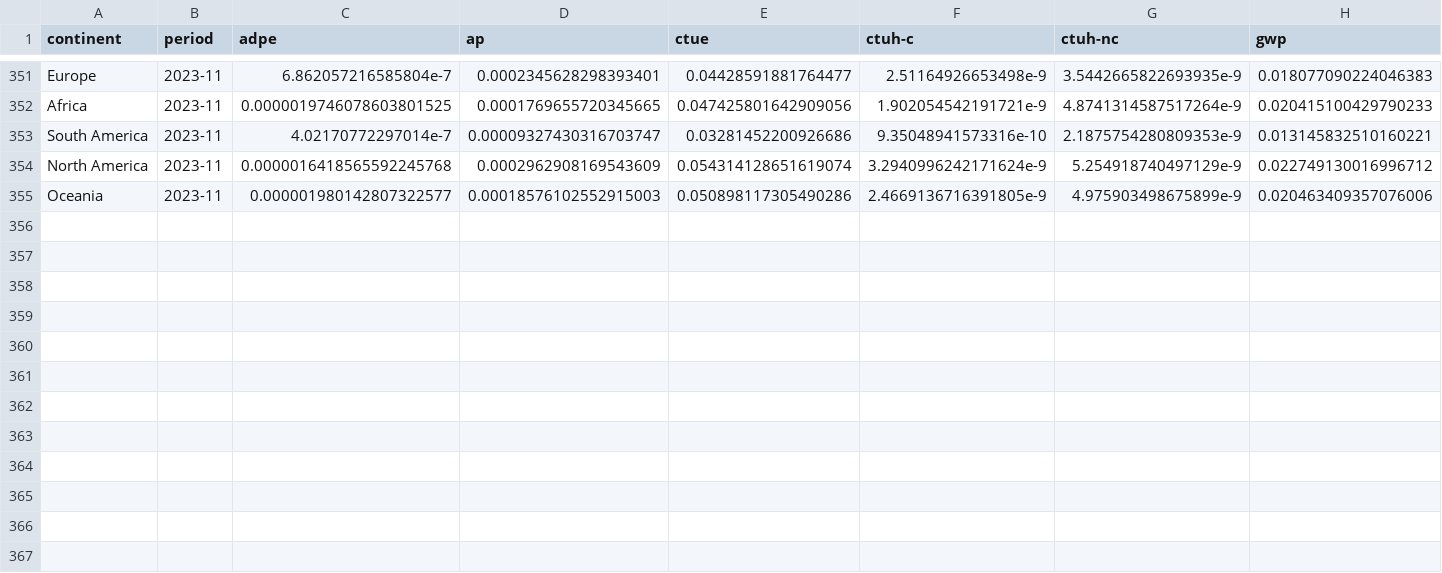
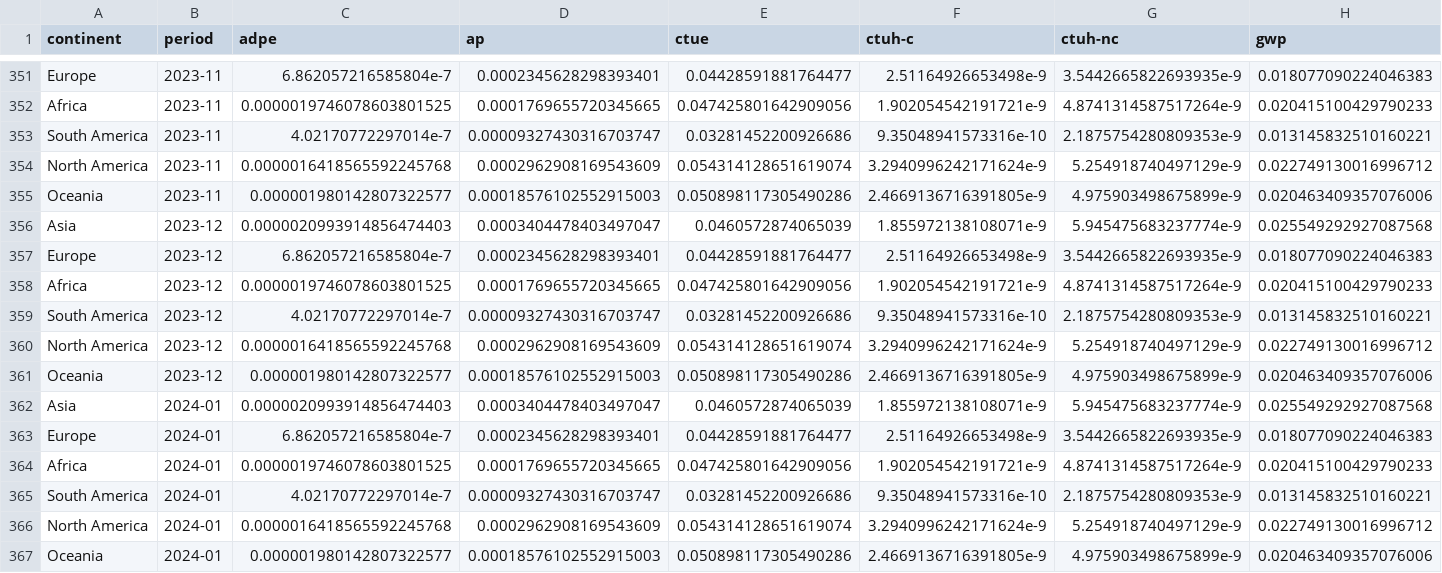
Before and after one commit to digital4better/data, a CSV file: data/factor/continent-monthly-green.csv, drawn as a sheet; only a part is shown, gaps mark what is left out; rows hold the shown columns only; the diff names each change by its address in the sheet, - before the commit and + after, or states it on an @@ line.

```diff
--- a/data/factor/continent-monthly-green.csv
+++ b/data/factor/continent-monthly-green.csv
+row 356: Asia | 2023-12 | 0.0000020993914856474403 | 0.0003404478403497047 | 0.0460572874065039 | 1.855972138108071e-9 | 5.945475683237774e-9 | 0.025549292927087568
+row 357: Europe | 2023-12 | 6.862057216585804e-7 | 0.0002345628298393401 | 0.04428591881764477 | 2.51164926653498e-9 | 3.5442665822693935e-9 | 0.018077090224046383
+row 358: Africa | 2023-12 | 0.0000019746078603801525 | 0.0001769655720345665 | 0.047425801642909056 | 1.902054542191721e-9 | 4.8741314587517264e-9 | 0.020415100429790233
+row 359: South America | 2023-12 | 4.02170772297014e-7 | 0.00009327430316703747 | 0.03281452200926686 | 9.35048941573316e-10 | 2.1875754280809353e-9 | 0.013145832510160221
+row 360: North America | 2023-12 | 0.0000016418565592245768 | 0.0002962908169543609 | 0.054314128651619074 | 3.2940996242171624e-9 | 5.254918740497129e-9 | 0.022749130016996712
+row 361: Oceania | 2023-12 | 0.000001980142807322577 | 0.00018576102552915003 | 0.050898117305490286 | 2.4669136716391805e-9 | 4.975903498675899e-9 | 0.020463409357076006
+row 362: Asia | 2024-01 | 0.0000020993914856474403 | 0.0003404478403497047 | 0.0460572874065039 | 1.855972138108071e-9 | 5.945475683237774e-9 | 0.025549292927087568
+row 363: Europe | 2024-01 | 6.862057216585804e-7 | 0.0002345628298393401 | 0.04428591881764477 | 2.51164926653498e-9 | 3.5442665822693935e-9 | 0.018077090224046383
+row 364: Africa | 2024-01 | 0.0000019746078603801525 | 0.0001769655720345665 | 0.047425801642909056 | 1.902054542191721e-9 | 4.8741314587517264e-9 | 0.020415100429790233
+row 365: South America | 2024-01 | 4.02170772297014e-7 | 0.00009327430316703747 | 0.03281452200926686 | 9.35048941573316e-10 | 2.1875754280809353e-9 | 0.013145832510160221
+row 366: North America | 2024-01 | 0.0000016418565592245768 | 0.0002962908169543609 | 0.054314128651619074 | 3.2940996242171624e-9 | 5.254918740497129e-9 | 0.022749130016996712
+row 367: Oceania | 2024-01 | 0.000001980142807322577 | 0.00018576102552915003 | 0.050898117305490286 | 2.4669136716391805e-9 | 4.975903498675899e-9 | 0.020463409357076006
```
Also changed, not shown: data/factor/continent-monthly.csv, data/factor/continent-yearly-green.csv, 22 other files.
